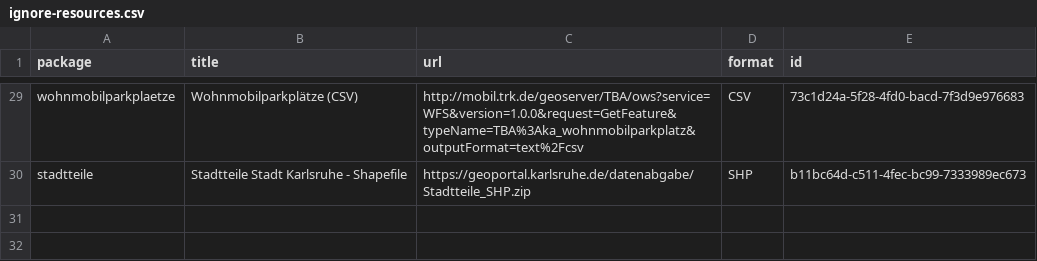
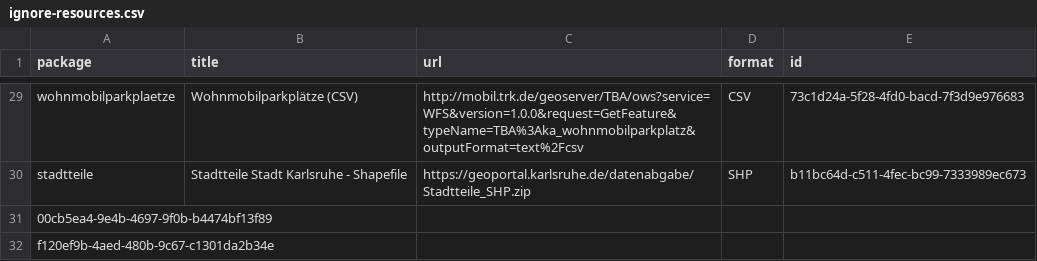
Before and after one commit to ChromatisGit/TransparenzportalKA-data-collector, a CSV file: resources/ignore-resources.csv, drawn as a sheet; only a part is shown, gaps mark what is left out; the diff names each change by its address in the sheet, - before the commit and + after, or states it on an @@ line.

Commit message:
feat: gesellschaft csv data

```diff
--- a/resources/ignore-resources.csv
+++ b/resources/ignore-resources.csv
+row 31: 00cb5ea4-9e4b-4697-9f0b-b4474bf13f89
+row 32: f120ef9b-4aed-480b-9c67-c1301da2b34e
```
Also changed, not shown: 7 other files.
